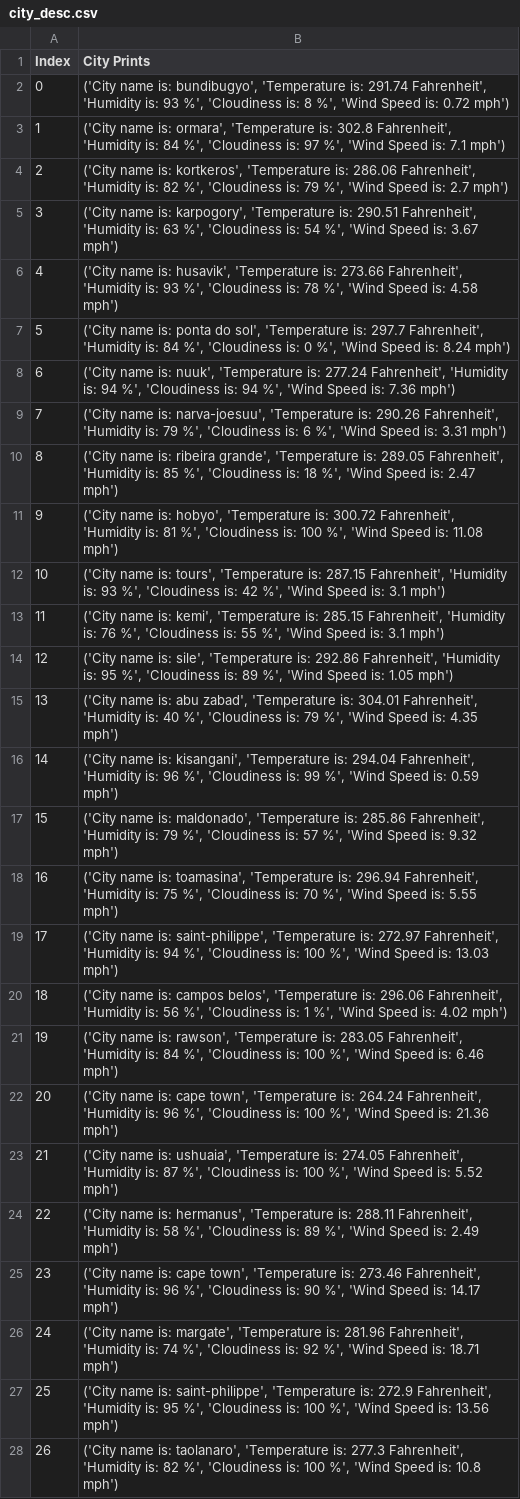
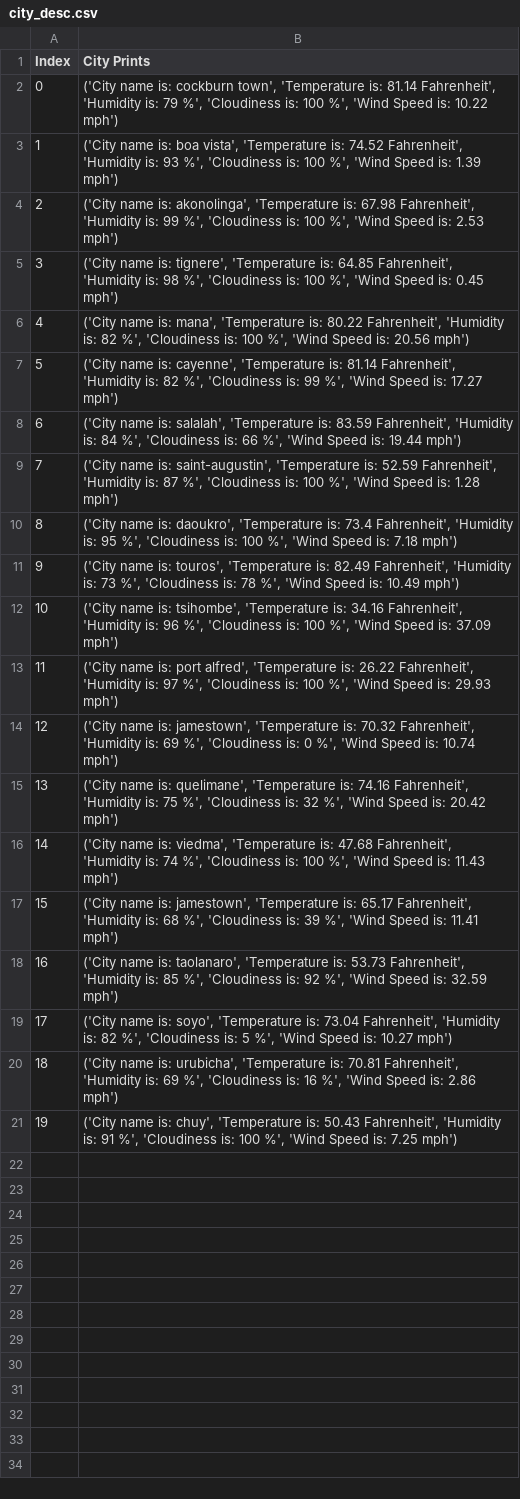
Before and after one commit to sigkarmoil/python-api-challenge, a CSV file: WeatherPy/output/city_desc.csv, drawn as a sheet; only a part is shown; the diff covers the shown part only; the diff names each change by its address in the sheet, - before the commit and + after, or states it on an @@ line.

```diff
--- a/WeatherPy/output/city_desc.csv
+++ b/WeatherPy/output/city_desc.csv
-B2 (City Prints): …name is: bundibugyo', 'Temperature is: 291.74 Fahrenheit', 'Humidity is: 93 %', 'Cloudiness is: 8 %', 'Wind Speed is: 0.72 mph')
+B2 (City Prints): …name is: cockburn town', 'Temperature is: 81.14 Fahrenheit', 'Humidity is: 79 %', 'Cloudiness is: 100 %', 'Wind Speed is: 10.22 mph')
-B3 (City Prints): …name is: ormara', 'Temperature is: 302.8 Fahrenheit', 'Humidity is: 84 %', 'Cloudiness is: 97 %', 'Wind Speed is: 7.1 mph')
+B3 (City Prints): …name is: boa vista', 'Temperature is: 74.52 Fahrenheit', 'Humidity is: 93 %', 'Cloudiness is: 100 %', 'Wind Speed is: 1.39 mph')
-B4 (City Prints): …name is: kortkeros', 'Temperature is: 286.06 Fahrenheit', 'Humidity is: 82 %', 'Cloudiness is: 79 %', 'Wind Speed is: 2.7 mph')
+B4 (City Prints): …name is: akonolinga', 'Temperature is: 67.98 Fahrenheit', 'Humidity is: 99 %', 'Cloudiness is: 100 %', 'Wind Speed is: 2.53 mph')
-B5 (City Prints): …name is: karpogory', 'Temperature is: 290.51 Fahrenheit', 'Humidity is: 63 %', 'Cloudiness is: 54 %', 'Wind Speed is: 3.67 mph')
+B5 (City Prints): …name is: tignere', 'Temperature is: 64.85 Fahrenheit', 'Humidity is: 98 %', 'Cloudiness is: 100 %', 'Wind Speed is: 0.45 mph')
-B6 (City Prints): …name is: husavik', 'Temperature is: 273.66 Fahrenheit', 'Humidity is: 93 %', 'Cloudiness is: 78 %', 'Wind Speed is: 4.58 mph')
+B6 (City Prints): …name is: mana', 'Temperature is: 80.22 Fahrenheit', 'Humidity is: 82 %', 'Cloudiness is: 100 %', 'Wind Speed is: 20.56 mph')
-B7 (City Prints): …name is: ponta do sol', 'Temperature is: 297.7 Fahrenheit', 'Humidity is: 84 %', 'Cloudiness is: 0 %', 'Wind Speed is: 8.24 mph')
+B7 (City Prints): …name is: cayenne', 'Temperature is: 81.14 Fahrenheit', 'Humidity is: 82 %', 'Cloudiness is: 99 %', 'Wind Speed is: 17.27 mph')
-B8 (City Prints): …name is: nuuk', 'Temperature is: 277.24 Fahrenheit', 'Humidity is: 94 %', 'Cloudiness is: 94 %', 'Wind Speed is: 7.36 mph')
+B8 (City Prints): …name is: salalah', 'Temperature is: 83.59 Fahrenheit', 'Humidity is: 84 %', 'Cloudiness is: 66 %', 'Wind Speed is: 19.44 mph')
-B9 (City Prints): …name is: narva-joesuu', 'Temperature is: 290.26 Fahrenheit', 'Humidity is: 79 %', 'Cloudiness is: 6 %', 'Wind Speed is: 3.31 mph')
+B9 (City Prints): …name is: saint-augustin', 'Temperature is: 52.59 Fahrenheit', 'Humidity is: 87 %', 'Cloudiness is: 100 %', 'Wind Speed is: 1.28 mph')
-B10 (City Prints): …name is: ribeira grande', 'Temperature is: 289.05 Fahrenheit', 'Humidity is: 85 %', 'Cloudiness is: 18 %', 'Wind Speed is: 2.47 mph')
+B10 (City Prints): …name is: daoukro', 'Temperature is: 73.4 Fahrenheit', 'Humidity is: 95 %', 'Cloudiness is: 100 %', 'Wind Speed is: 7.18 mph')
-B11 (City Prints): …name is: hobyo', 'Temperature is: 300.72 Fahrenheit', 'Humidity is: 81 %', 'Cloudiness is: 100 %', 'Wind Speed is: 11.08 mph')
+B11 (City Prints): …name is: touros', 'Temperature is: 82.49 Fahrenheit', 'Humidity is: 73 %', 'Cloudiness is: 78 %', 'Wind Speed is: 10.49 mph')
-B12 (City Prints): …name is: tours', 'Temperature is: 287.15 Fahrenheit', 'Humidity is: 93 %', 'Cloudiness is: 42 %', 'Wind Speed is: 3.1 mph')
+B12 (City Prints): …name is: tsihombe', 'Temperature is: 34.16 Fahrenheit', 'Humidity is: 96 %', 'Cloudiness is: 100 %', 'Wind Speed is: 37.09 mph')
-B13 (City Prints): …name is: kemi', 'Temperature is: 285.15 Fahrenheit', 'Humidity is: 76 %', 'Cloudiness is: 55 %', 'Wind Speed is: 3.1 mph')
+B13 (City Prints): …name is: port alfred', 'Temperature is: 26.22 Fahrenheit', 'Humidity is: 97 %', 'Cloudiness is: 100 %', 'Wind Speed is: 29.93 mph')
-B14 (City Prints): …name is: sile', 'Temperature is: 292.86 Fahrenheit', 'Humidity is: 95 %', 'Cloudiness is: 89 %', 'Wind Speed is: 1.05 mph')
+B14 (City Prints): …name is: jamestown', 'Temperature is: 70.32 Fahrenheit', 'Humidity is: 69 %', 'Cloudiness is: 0 %', 'Wind Speed is: 10.74 mph')
-B15 (City Prints): …name is: abu zabad', 'Temperature is: 304.01 Fahrenheit', 'Humidity is: 40 %', 'Cloudiness is: 79 %', 'Wind Speed is: 4.35 mph')
+B15 (City Prints): …name is: quelimane', 'Temperature is: 74.16 Fahrenheit', 'Humidity is: 75 %', 'Cloudiness is: 32 %', 'Wind Speed is: 20.42 mph')
-B16 (City Prints): …name is: kisangani', 'Temperature is: 294.04 Fahrenheit', 'Humidity is: 96 %', 'Cloudiness is: 99 %', 'Wind Speed is: 0.59 mph')
+B16 (City Prints): …name is: viedma', 'Temperature is: 47.68 Fahrenheit', 'Humidity is: 74 %', 'Cloudiness is: 100 %', 'Wind Speed is: 11.43 mph')
-B17 (City Prints): …name is: maldonado', 'Temperature is: 285.86 Fahrenheit', 'Humidity is: 79 %', 'Cloudiness is: 57 %', 'Wind Speed is: 9.32 mph')
+B17 (City Prints): …name is: jamestown', 'Temperature is: 65.17 Fahrenheit', 'Humidity is: 68 %', 'Cloudiness is: 39 %', 'Wind Speed is: 11.41 mph')
-B18 (City Prints): …name is: toamasina', 'Temperature is: 296.94 Fahrenheit', 'Humidity is: 75 %', 'Cloudiness is: 70 %', 'Wind Speed is: 5.55 mph')
+B18 (City Prints): …name is: taolanaro', 'Temperature is: 53.73 Fahrenheit', 'Humidity is: 85 %', 'Cloudiness is: 92 %', 'Wind Speed is: 32.59 mph')
-B19 (City Prints): …name is: saint-philippe', 'Temperature is: 272.97 Fahrenheit', 'Humidity is: 94 %', 'Cloudiness is: 100 %', 'Wind Speed is: 13.03 mph')
+B19 (City Prints): …name is: soyo', 'Temperature is: 73.04 Fahrenheit', 'Humidity is: 82 %', 'Cloudiness is: 5 %', 'Wind Speed is: 10.27 mph')
-B20 (City Prints): …name is: campos belos', 'Temperature is: 296.06 Fahrenheit', 'Humidity is: 56 %', 'Cloudiness is: 1 %', 'Wind Speed is: 4.02 mph')
+B20 (City Prints): …name is: urubicha', 'Temperature is: 70.81 Fahrenheit', 'Humidity is: 69 %', 'Cloudiness is: 16 %', 'Wind Speed is: 2.86 mph')
-B21 (City Prints): …name is: rawson', 'Temperature is: 283.05 Fahrenheit', 'Humidity is: 84 %', 'Cloudiness is: 100 %', 'Wind Speed is: 6.46 mph')
+B21 (City Prints): …name is: chuy', 'Temperature is: 50.43 Fahrenheit', 'Humidity is: 91 %', 'Cloudiness is: 100 %', 'Wind Speed is: 7.25 mph')
-row 22: 20 | ('City name is: cape town', 'Temperature is: 264.24 Fahrenheit', 'Humidity is: 96 %', 'Cloudiness is: 100 %', 'Wind Speed is: 21.36 mph')
-row 23: 21 | ('City name is: ushuaia', 'Temperature is: 274.05 Fahrenheit', 'Humidity is: 87 %', 'Cloudiness is: 100 %', 'Wind Speed is: 5.52 mph')
-row 24: 22 | ('City name is: hermanus', 'Temperature is: 288.11 Fahrenheit', 'Humidity is: 58 %', 'Cloudiness is: 89 %', 'Wind Speed is: 2.49 mph')
-row 25: 23 | ('City name is: cape town', 'Temperature is: 273.46 Fahrenheit', 'Humidity is: 96 %', 'Cloudiness is: 90 %', 'Wind Speed is: 14.17 mph')
-row 26: 24 | ('City name is: margate', 'Temperature is: 281.96 Fahrenheit', 'Humidity is: 74 %', 'Cloudiness is: 92 %', 'Wind Speed is: 18.71 mph')
-row 27: 25 | ('City name is: saint-philippe', 'Temperature is: 272.9 Fahrenheit', 'Humidity is: 95 %', 'Cloudiness is: 100 %', 'Wind Speed is: 13.56 mph')
-row 28: 26 | ('City name is: taolanaro', 'Temperature is: 277.3 Fahrenheit', 'Humidity is: 82 %', 'Cloudiness is: 100 %', 'Wind Speed is: 10.8 mph')
```
Also changed, not shown: 3 removed rows elsewhere in this file, 6 other files.
